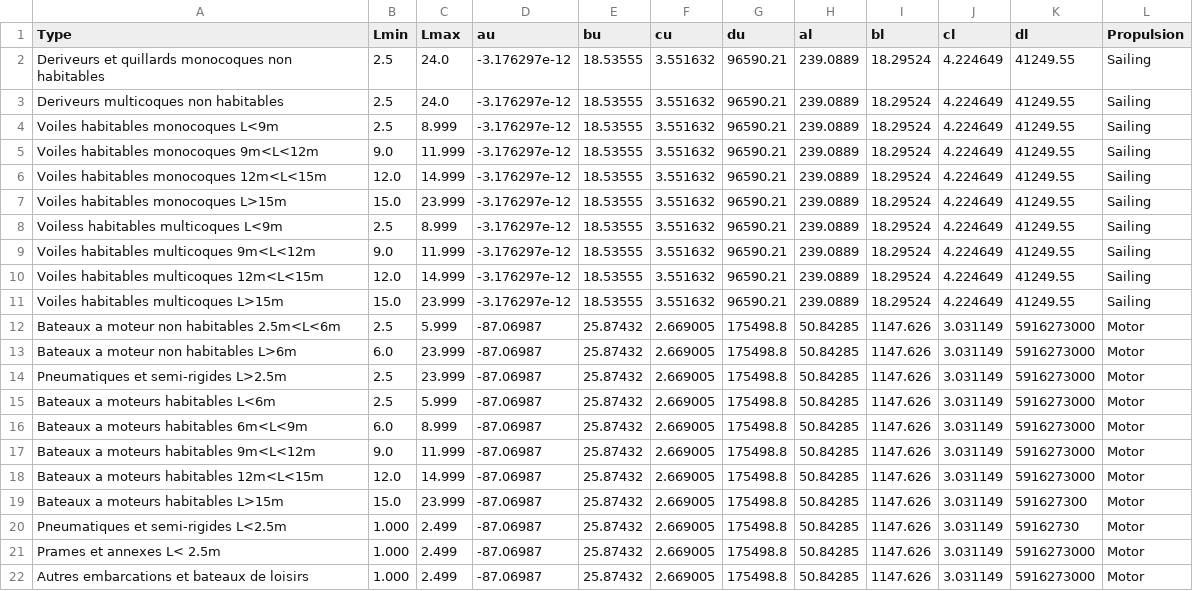
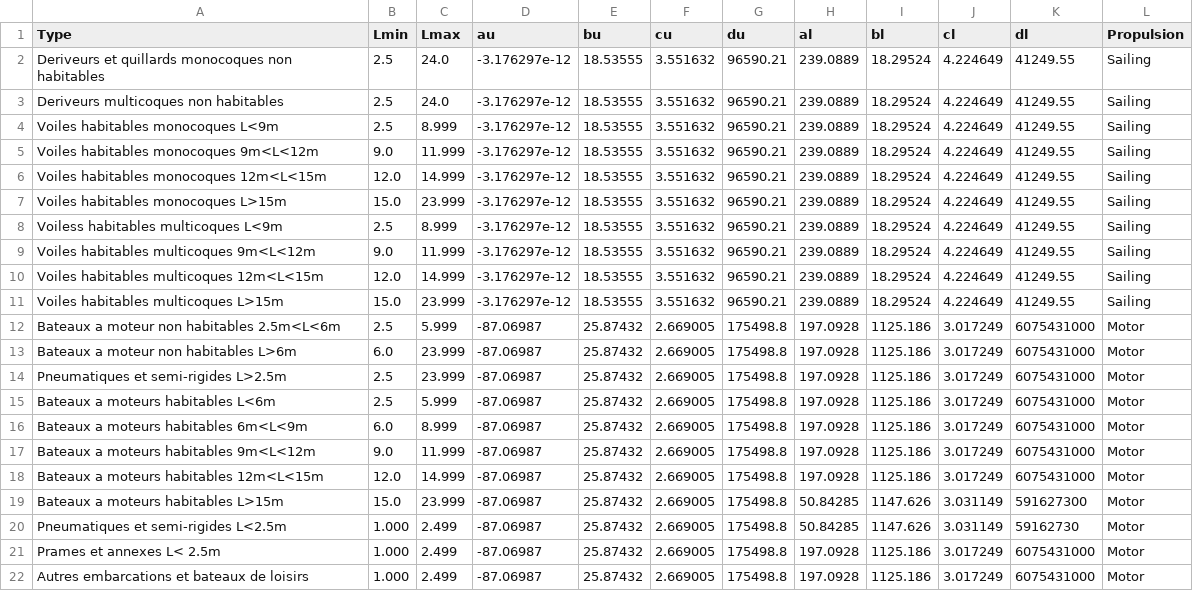
Before and after one commit to Alan-Cattelliot/12215_ALIVE, a CSV file: DB_12215/listeTypeBateau.csv, drawn as a sheet.

Commit message:
Add files via upload
lower bound of EC-certified motorboat has been adjusted to data.

```diff
--- a/DB_12215/listeTypeBateau.csv
+++ b/DB_12215/listeTypeBateau.csv
@@ -11,12 +11,12 @@ Voiles habitables multicoques 12m<L<15m,12.0,14.999,-3.176297e-12,18.53555,3.551
 Voiles habitables multicoques L>15m,15.0,23.999,-3.176297e-12,18.53555,3.551632,96590.21,239.0889,18.29524,4.224649,41249.55,Sailing
-Bateaux a moteur non habitables 2.5m<L<6m,2.5,5.999,-87.06987,25.87432,2.669005,175498.8,50.84285,1147.626,3.031149,5916273000,Motor
-Bateaux a moteur non habitables L>6m,6.0,23.999,-87.06987,25.87432,2.669005,175498.8,50.84285,1147.626,3.031149,5916273000,Motor
-Pneumatiques et semi-rigides L>2.5m,2.5,23.999,-87.06987,25.87432,2.669005,175498.8,50.84285,1147.626,3.031149,5916273000,Motor
-Bateaux a moteurs habitables L<6m,2.5,5.999,-87.06987,25.87432,2.669005,175498.8,50.84285,1147.626,3.031149,5916273000,Motor
-Bateaux a moteurs habitables 6m<L<9m,6.0,8.999,-87.06987,25.87432,2.669005,175498.8,50.84285,1147.626,3.031149,5916273000,Motor
-Bateaux a moteurs habitables 9m<L<12m,9.0,11.999,-87.06987,25.87432,2.669005,175498.8,50.84285,1147.626,3.031149,5916273000,Motor
-Bateaux a moteurs habitables 12m<L<15m,12.0,14.999,-87.06987,25.87432,2.669005,175498.8,50.84285,1147.626,3.031149,5916273000,Motor
+Bateaux a moteur non habitables 2.5m<L<6m,2.5,5.999,-87.06987,25.87432,2.669005,175498.8,197.0928,1125.186,3.017249,6075431000,Motor
+Bateaux a moteur non habitables L>6m,6.0,23.999,-87.06987,25.87432,2.669005,175498.8,197.0928,1125.186,3.017249,6075431000,Motor
+Pneumatiques et semi-rigides L>2.5m,2.5,23.999,-87.06987,25.87432,2.669005,175498.8,197.0928,1125.186,3.017249,6075431000,Motor
+Bateaux a moteurs habitables L<6m,2.5,5.999,-87.06987,25.87432,2.669005,175498.8,197.0928,1125.186,3.017249,6075431000,Motor
+Bateaux a moteurs habitables 6m<L<9m,6.0,8.999,-87.06987,25.87432,2.669005,175498.8,197.0928,1125.186,3.017249,6075431000,Motor
+Bateaux a moteurs habitables 9m<L<12m,9.0,11.999,-87.06987,25.87432,2.669005,175498.8,197.0928,1125.186,3.017249,6075431000,Motor
+Bateaux a moteurs habitables 12m<L<15m,12.0,14.999,-87.06987,25.87432,2.669005,175498.8,197.0928,1125.186,3.017249,6075431000,Motor
 Bateaux a moteurs habitables L>15m,15.0,23.999,-87.06987,25.87432,2.669005,175498.8,50.84285,1147.626,3.031149,591627300,Motor
 Pneumatiques et semi-rigides L<2.5m,1.000,2.499,-87.06987,25.87432,2.669005,175498.8,50.84285,1147.626,3.031149,59162730,Motor
-Prames et annexes L< 2.5m,1.000,2.499,-87.06987,25.87432,2.669005,175498.8,50.84285,1147.626,3.031149,5916273000,Motor
-Autres embarcations et bateaux de loisirs,1.000,2.499,-87.06987,25.87432,2.669005,175498.8,50.84285,1147.626,3.031149,5916273000,Motor
+Prames et annexes L< 2.5m,1.000,2.499,-87.06987,25.87432,2.669005,175498.8,197.0928,1125.186,3.017249,6075431000,Motor
+Autres embarcations et bateaux de loisirs,1.000,2.499,-87.06987,25.87432,2.669005,175498.8,197.0928,1125.186,3.017249,6075431000,Motor
```
